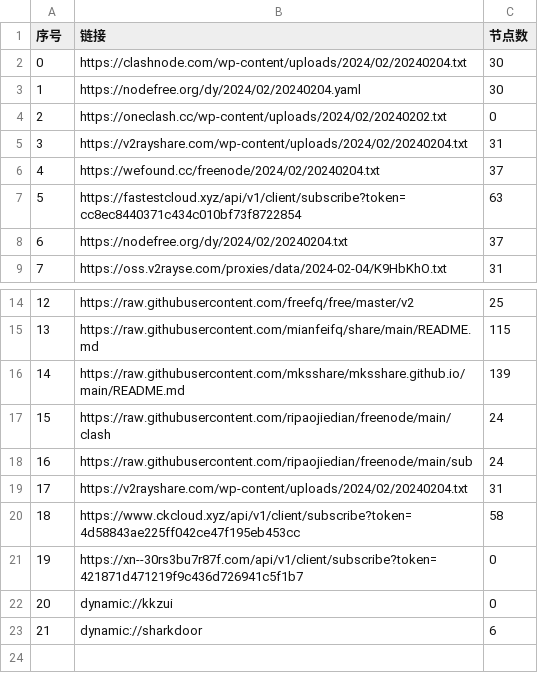
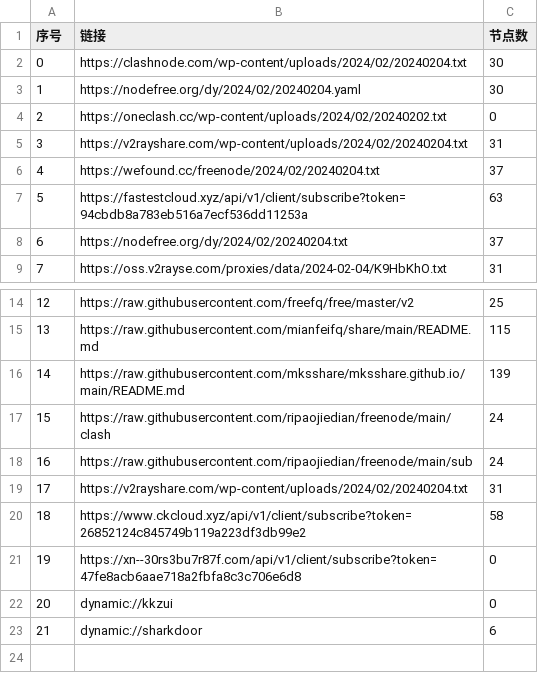
Before and after one commit to chengaopan/AutoMergePublicNodes, a CSV file: list_result.csv, drawn as a sheet; only a part is shown, gaps mark what is left out.

```diff
--- a/list_result.csv
+++ b/list_result.csv
@@ -6,3 +6,3 @@
 4,https://wefound.cc/freenode/2024/02/20240204.txt,37
-5,https://fastestcloud.xyz/api/v1/client/subscribe?token=cc8ec8440371c434c010bf73f8722854,63
+5,https://fastestcloud.xyz/api/v1/client/subscribe?token=94cbdb8a783eb516a7ecf536dd11253a,63
 6,https://nodefree.org/dy/2024/02/20240204.txt,37
@@ -19,4 +19,4 @@
 17,https://v2rayshare.com/wp-content/uploads/2024/02/20240204.txt,31
-18,https://www.ckcloud.xyz/api/v1/client/subscribe?token=4d58843ae225ff042ce47f195eb453cc,58
-19,https://xn--30rs3bu7r87f.com/api/v1/client/subscribe?token=421871d471219f9c436d726941c5f1b7,0
+18,https://www.ckcloud.xyz/api/v1/client/subscribe?token=26852124c845749b119a223df3db99e2,58
+19,https://xn--30rs3bu7r87f.com/api/v1/client/subscribe?token=47fe8acb6aae718a2fbfa8c3c706e6d8,0
 20,dynamic://kkzui,0
```
Also changed, not shown: 9 other files.
